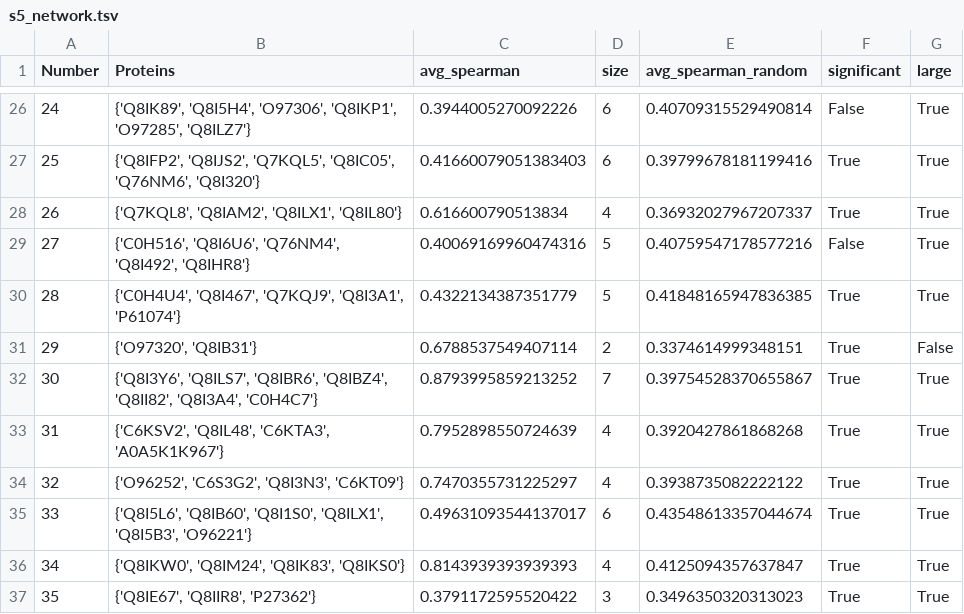
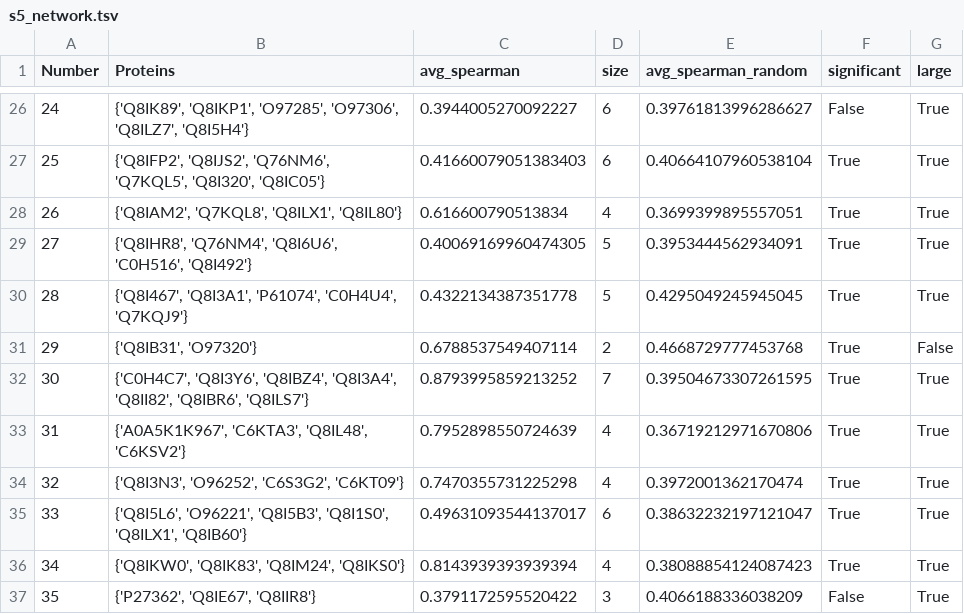
Before and after one commit to ParkinsonLab/PPI-Analysis, a TSV file: data/generated_tables/s5_network.tsv, drawn as a sheet; only a part is shown, gaps mark what is left out; the diff covers the shown part only.

```diff
--- a/data/generated_tables/s5_network.tsv
+++ b/data/generated_tables/s5_network.tsv
@@ -26,12 +26,12 @@ Number	Proteins	avg_spearman	size	avg_spearman_random	significant	large
-24	{'Q8IK89', 'Q8I5H4', 'O97306', 'Q8IKP1', 'O97285', 'Q8ILZ7'}	0.3944005270092226	6	0.40709315529490814	False	True
-25	{'Q8IFP2', 'Q8IJS2', 'Q7KQL5', 'Q8IC05', 'Q76NM6', 'Q8I320'}	0.41660079051383403	6	0.39799678181199416	True	True
-26	{'Q7KQL8', 'Q8IAM2', 'Q8ILX1', 'Q8IL80'}	0.616600790513834	4	0.36932027967207337	True	True
-27	{'C0H516', 'Q8I6U6', 'Q76NM4', 'Q8I492', 'Q8IHR8'}	0.40069169960474316	5	0.40759547178577216	False	True
-28	{'C0H4U4', 'Q8I467', 'Q7KQJ9', 'Q8I3A1', 'P61074'}	0.4322134387351779	5	0.41848165947836385	True	True
-29	{'O97320', 'Q8IB31'}	0.6788537549407114	2	0.3374614999348151	True	False
-30	{'Q8I3Y6', 'Q8ILS7', 'Q8IBR6', 'Q8IBZ4', 'Q8II82', 'Q8I3A4', 'C0H4C7'}	0.8793995859213252	7	0.39754528370655867	True	True
-31	{'C6KSV2', 'Q8IL48', 'C6KTA3', 'A0A5K1K967'}	0.7952898550724639	4	0.3920427861868268	True	True
-32	{'O96252', 'C6S3G2', 'Q8I3N3', 'C6KT09'}	0.7470355731225297	4	0.3938735082222122	True	True
-33	{'Q8I5L6', 'Q8IB60', 'Q8I1S0', 'Q8ILX1', 'Q8I5B3', 'O96221'}	0.49631093544137017	6	0.43548613357044674	True	True
-34	{'Q8IKW0', 'Q8IM24', 'Q8IK83', 'Q8IKS0'}	0.8143939393939393	4	0.4125094357637847	True	True
-35	{'Q8IE67', 'Q8IIR8', 'P27362'}	0.3791172595520422	3	0.3496350320313023	True	True
+24	{'Q8IK89', 'Q8IKP1', 'O97285', 'O97306', 'Q8ILZ7', 'Q8I5H4'}	0.3944005270092227	6	0.39761813996286627	False	True
+25	{'Q8IFP2', 'Q8IJS2', 'Q76NM6', 'Q7KQL5', 'Q8I320', 'Q8IC05'}	0.41660079051383403	6	0.40664107960538104	True	True
+26	{'Q8IAM2', 'Q7KQL8', 'Q8ILX1', 'Q8IL80'}	0.616600790513834	4	0.3699399895557051	True	True
+27	{'Q8IHR8', 'Q76NM4', 'Q8I6U6', 'C0H516', 'Q8I492'}	0.40069169960474305	5	0.3953444562934091	True	True
+28	{'Q8I467', 'Q8I3A1', 'P61074', 'C0H4U4', 'Q7KQJ9'}	0.4322134387351778	5	0.4295049245945045	True	True
+29	{'Q8IB31', 'O97320'}	0.6788537549407114	2	0.4668729777453768	True	False
+30	{'C0H4C7', 'Q8I3Y6', 'Q8IBZ4', 'Q8I3A4', 'Q8II82', 'Q8IBR6', 'Q8ILS7'}	0.8793995859213252	7	0.39504673307261595	True	True
+31	{'A0A5K1K967', 'C6KTA3', 'Q8IL48', 'C6KSV2'}	0.7952898550724639	4	0.36719212971670806	True	True
+32	{'Q8I3N3', 'O96252', 'C6S3G2', 'C6KT09'}	0.7470355731225298	4	0.3972001362170474	True	True
+33	{'Q8I5L6', 'O96221', 'Q8I5B3', 'Q8I1S0', 'Q8ILX1', 'Q8IB60'}	0.49631093544137017	6	0.38632232197121047	True	True
+34	{'Q8IKW0', 'Q8IK83', 'Q8IM24', 'Q8IKS0'}	0.8143939393939394	4	0.38088854124087423	True	True
+35	{'P27362', 'Q8IE67', 'Q8IIR8'}	0.3791172595520422	3	0.4066188336038209	False	True
```
Also changed, not shown: 168 edited cells elsewhere in this file, data/generated_tables/s5_essentiality_df.tsv, data/generated_tables/unique_s5_clusters.tsv, 19 other files.
